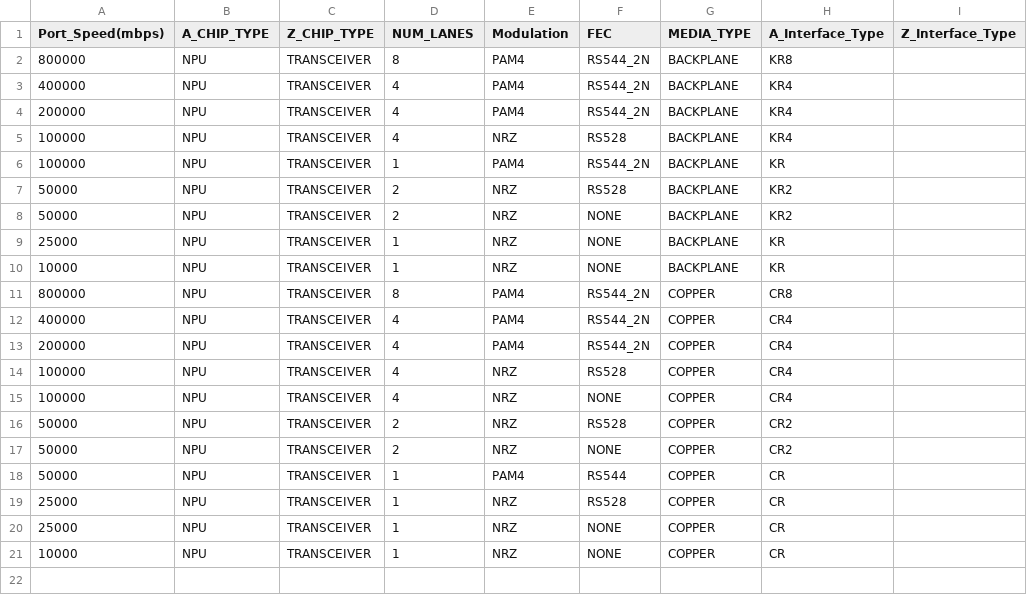
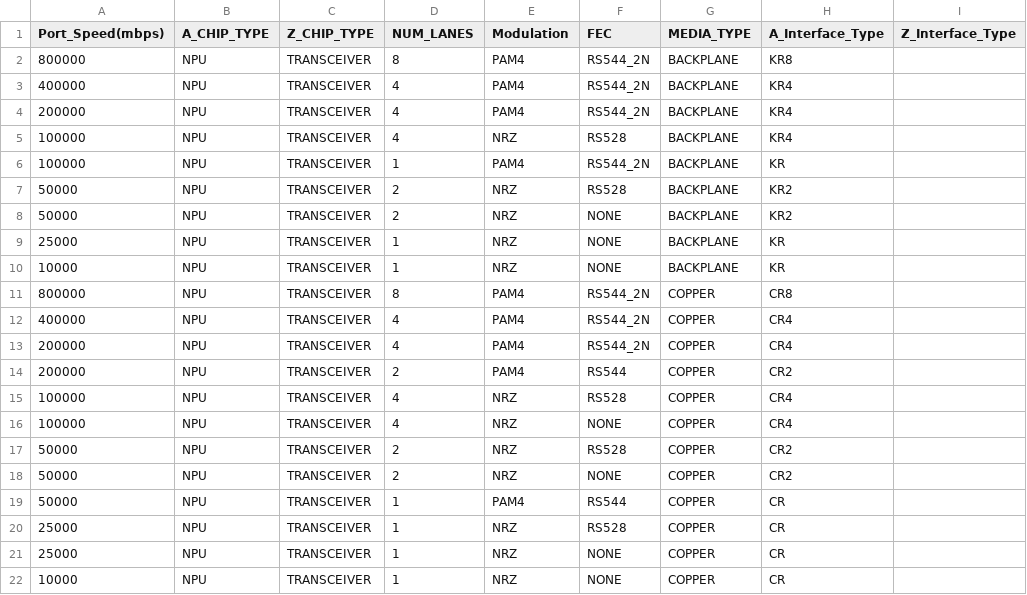
Before and after one commit to jcyu-accton/fboss, a CSV file: fboss/lib/platform_mapping_v2/platforms/wedge800ba/wedge800ba_profile_settings.csv, drawn as a sheet; the diff names each change by its address in the sheet, - before the commit and + after, or states it on an @@ line.

Commit message:
Add Port#1 to support Copper with the the following Port Profile:     4x 200GE, (100G PAM4) FEC: ROFILE_200G_2_PAM4_RS544_COPPER = 54,

```diff
--- a/fboss/lib/platform_mapping_v2/platforms/wedge800ba/wedge800ba_profile_settings.csv
+++ b/fboss/lib/platform_mapping_v2/platforms/wedge800ba/wedge800ba_profile_settings.csv
+row 14: 200000 | NPU | TRANSCEIVER | 2 | PAM4 | RS544 | COPPER | CR2
```
Also changed, not shown: fboss/lib/platform_mapping_v2/platforms/wedge800ba/wedge800ba_port_profile_mapping.csv.
